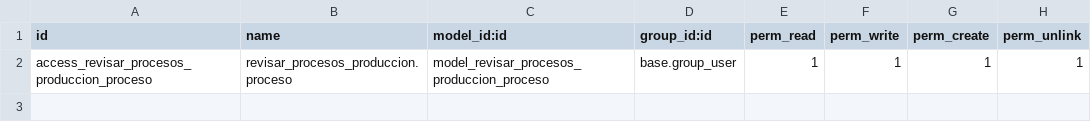
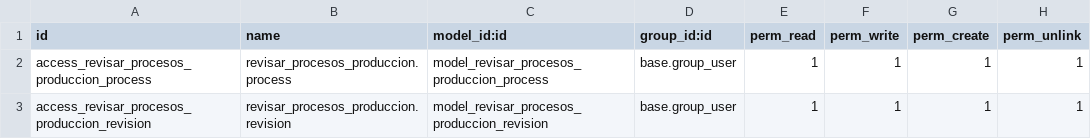
Before and after one commit to Seradjor/revisar_procesos_produccion, a CSV file: security/ir.model.access.csv, drawn as a sheet.

Commit message:
Creación modelo revision; cambios en modelo process y en views; y relación process-revision

```diff
--- a/security/ir.model.access.csv
+++ b/security/ir.model.access.csv
@@ -1,2 +1,3 @@
 id,name,model_id:id,group_id:id,perm_read,perm_write,perm_create,perm_unlink
-access_revisar_procesos_produccion_proceso,revisar_procesos_produccion.proceso,model_revisar_procesos_produccion_proceso,base.group_user,1,1,1,1
+access_revisar_procesos_produccion_process,revisar_procesos_produccion.process,model_revisar_procesos_produccion_process,base.group_user,1,1,1,1
+access_revisar_procesos_produccion_revision,revisar_procesos_produccion.revision,model_revisar_procesos_produccion_revision,base.group_user,1,1,1,1
```
Also changed, not shown: 5 other files.
